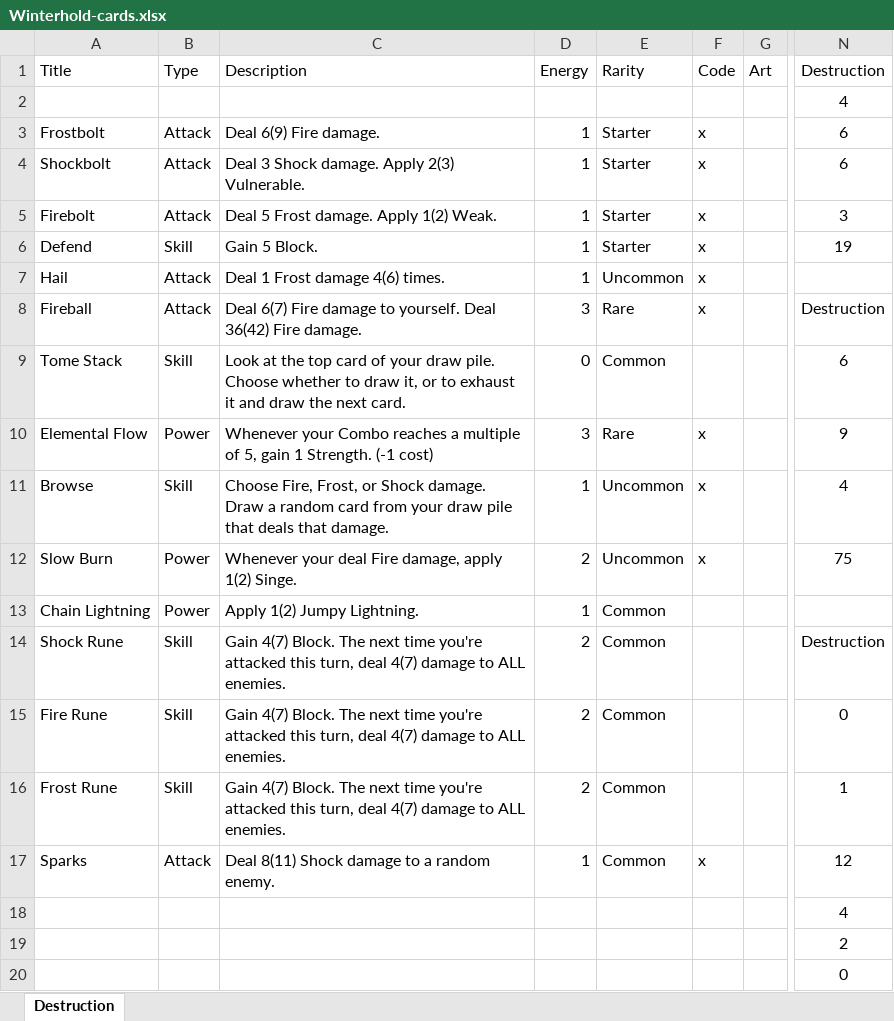
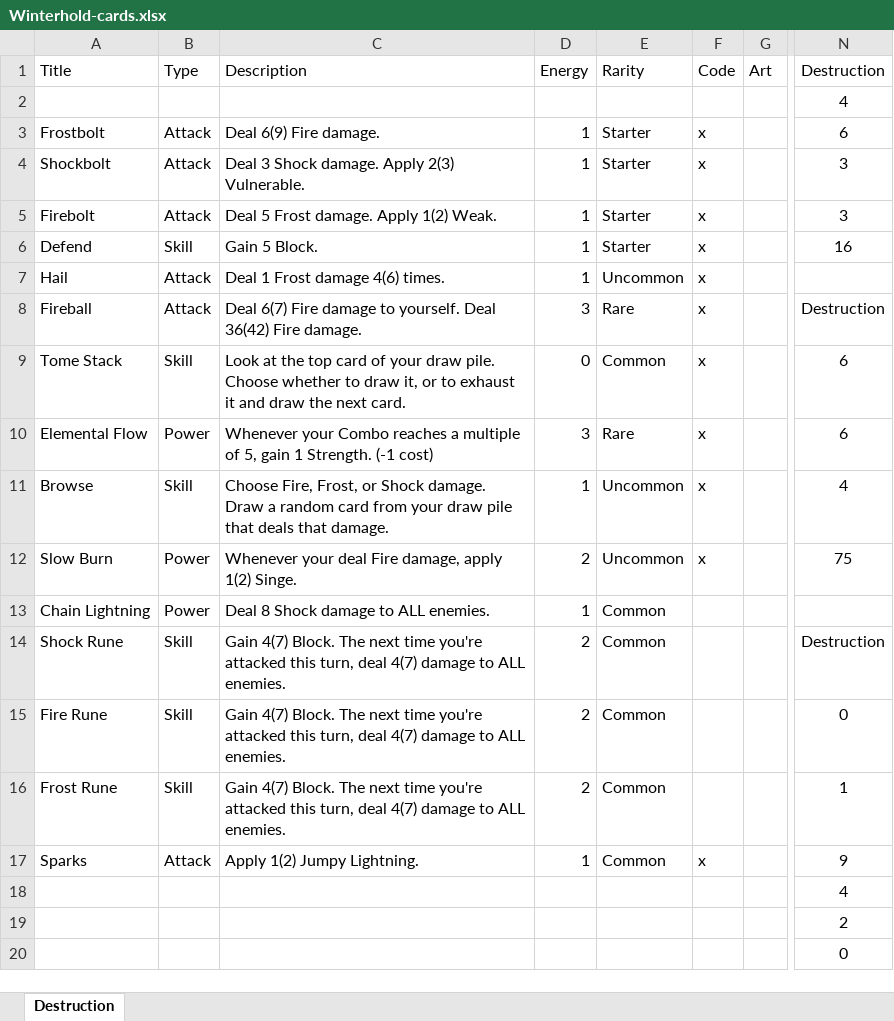
Before and after one commit to TijmenvanderKemp/StS-Winterhold, an Excel workbook: Winterhold-cards.xlsx, sheet Destruction, drawn as a sheet; only a part is shown, gaps mark what is left out; values as stored, in another font and other column widths than the file's, no borders; table styles not drawn; the diff covers the shown part only; the diff names each change by its address in the sheet, - before the commit and + after, or states it on an @@ line.

Commit message:
Update version to 0.1.0 Remove some cards from the excel sheet

```diff
--- a/Winterhold-cards.xlsx (sheet Destruction)
+++ b/Winterhold-cards.xlsx (sheet Destruction)
-N4 (Destruction): 6
+N4 (Destruction): 3
-N6 (Destruction): 19
+N6 (Destruction): 16
-F9 (Code): (empty)
+F9 (Code): x
-N10 (Destruction): 9
+N10 (Destruction): 6
-C13 (Description): Apply 1(2) Jumpy Lightning.
+C13 (Description): Deal 8 Shock damage to ALL enemies.
-C17 (Description): Deal 8(11) Shock damage to a random enemy.
+C17 (Description): Apply 1(2) Jumpy Lightning.
-N17 (Destruction): 12
+N17 (Destruction): 9
```
Also changed, not shown: 4 added rows and 5 removed rows elsewhere in this sheet, 1 other file.
